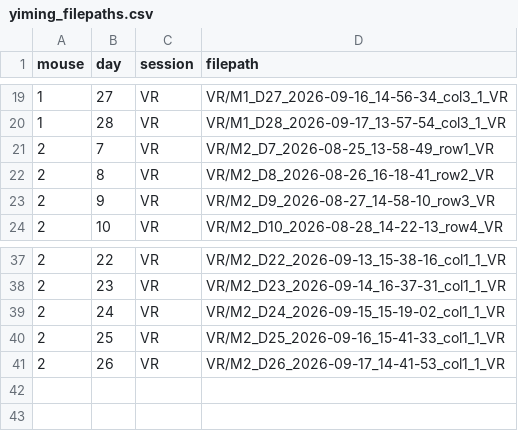
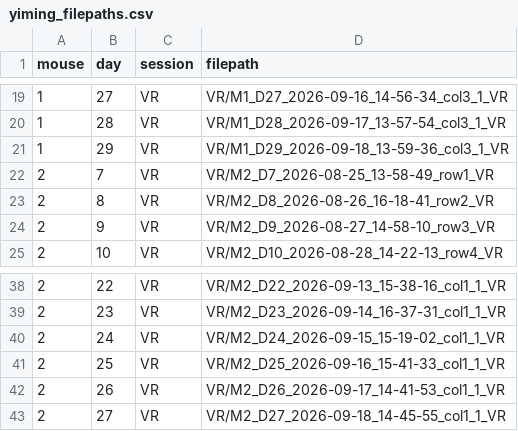
Before and after one commit to yz753/nolanlab-ephys, a CSV file: scripts/yiming/yiming_filepaths.csv, drawn as a sheet; only a part is shown, gaps mark what is left out; the diff names each change by its address in the sheet, - before the commit and + after, or states it on an @@ line.

Commit message:
Update filepaths

```diff
--- a/scripts/yiming/yiming_filepaths.csv
+++ b/scripts/yiming/yiming_filepaths.csv
+row 21: 1 | 29 | VR | VR/M1_D29_2026-09-18_13-59-36_col3_1_VR
+row 43: 2 | 27 | VR | VR/M2_D27_2026-09-18_14-45-55_col1_1_VR
```
